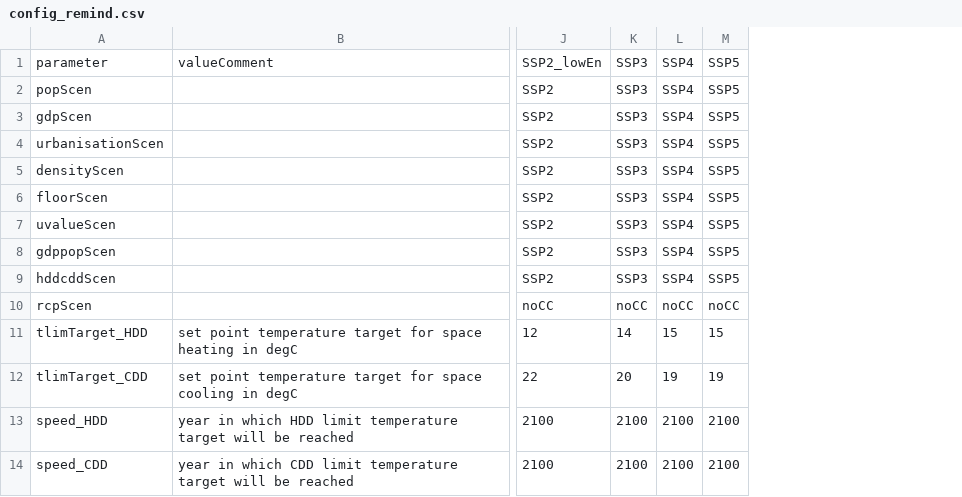
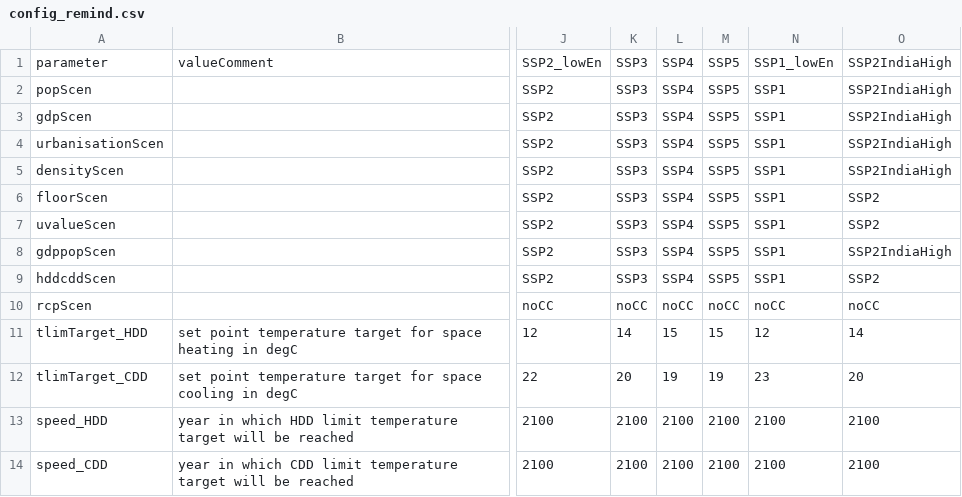
Before and after one commit to pik-piam/edgebuildings, a CSV file: inst/config/config_remind.csv, drawn as a sheet; only a part is shown, gaps mark what is left out; the diff names each change by its address in the sheet, - before the commit and + after, or states it on an @@ line.

Commit message:
Add SSP1_lowEn (to become SSP1) and high India scenarios to remind config

```diff
--- a/inst/config/config_remind.csv
+++ b/inst/config/config_remind.csv
+column N, rows 1-14: SSP1_lowEn | SSP1 | SSP1 | SSP1 | SSP1 | SSP1 | SSP1 | SSP1 | SSP1 | noCC | 12 | 23 | 2100 | 2100
+column O, rows 1-14: SSP2IndiaHigh | SSP2IndiaHigh | SSP2IndiaHigh | SSP2IndiaHigh | SSP2IndiaHigh | SSP2 | SSP2 | SSP2IndiaHigh | SSP2 | noCC | 14 | 20 | 2100 | 2100
```
Also changed, not shown: 1 other file.
